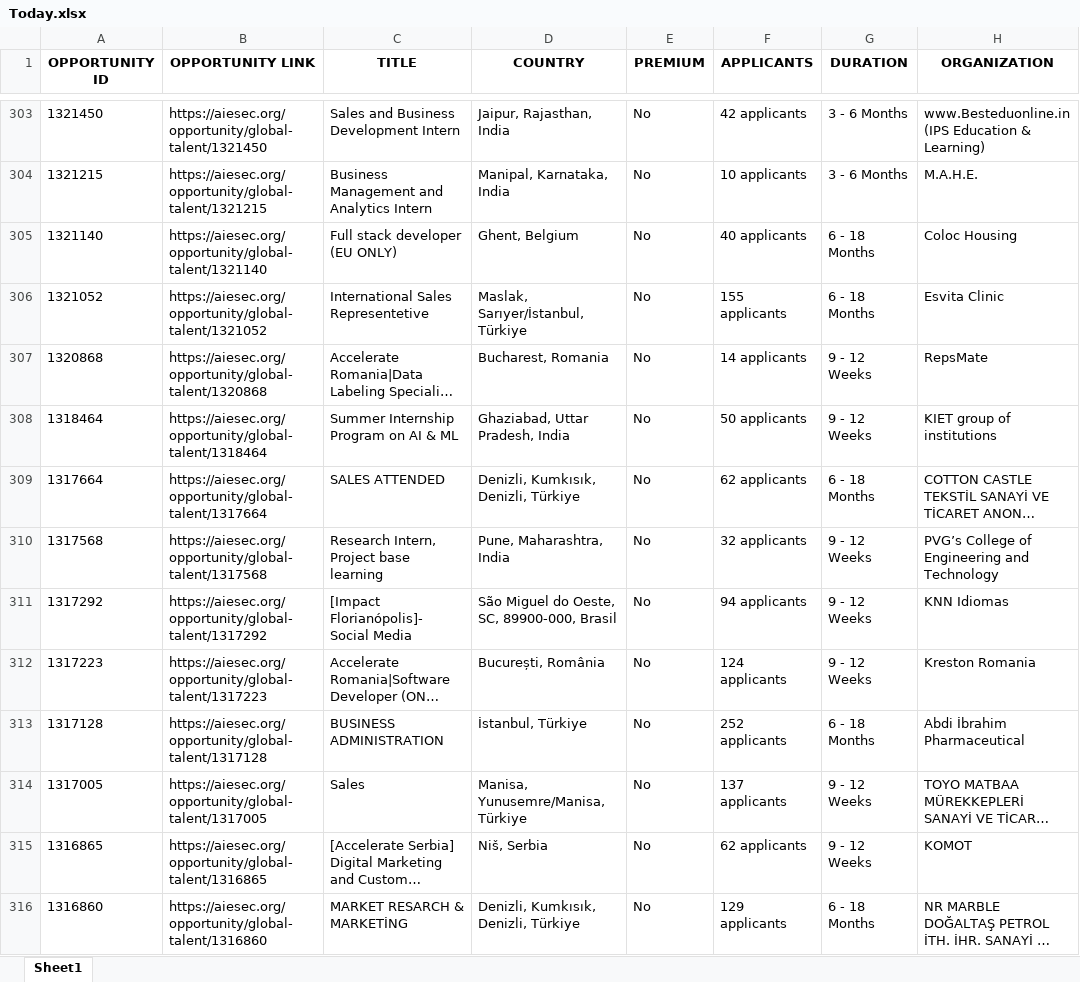
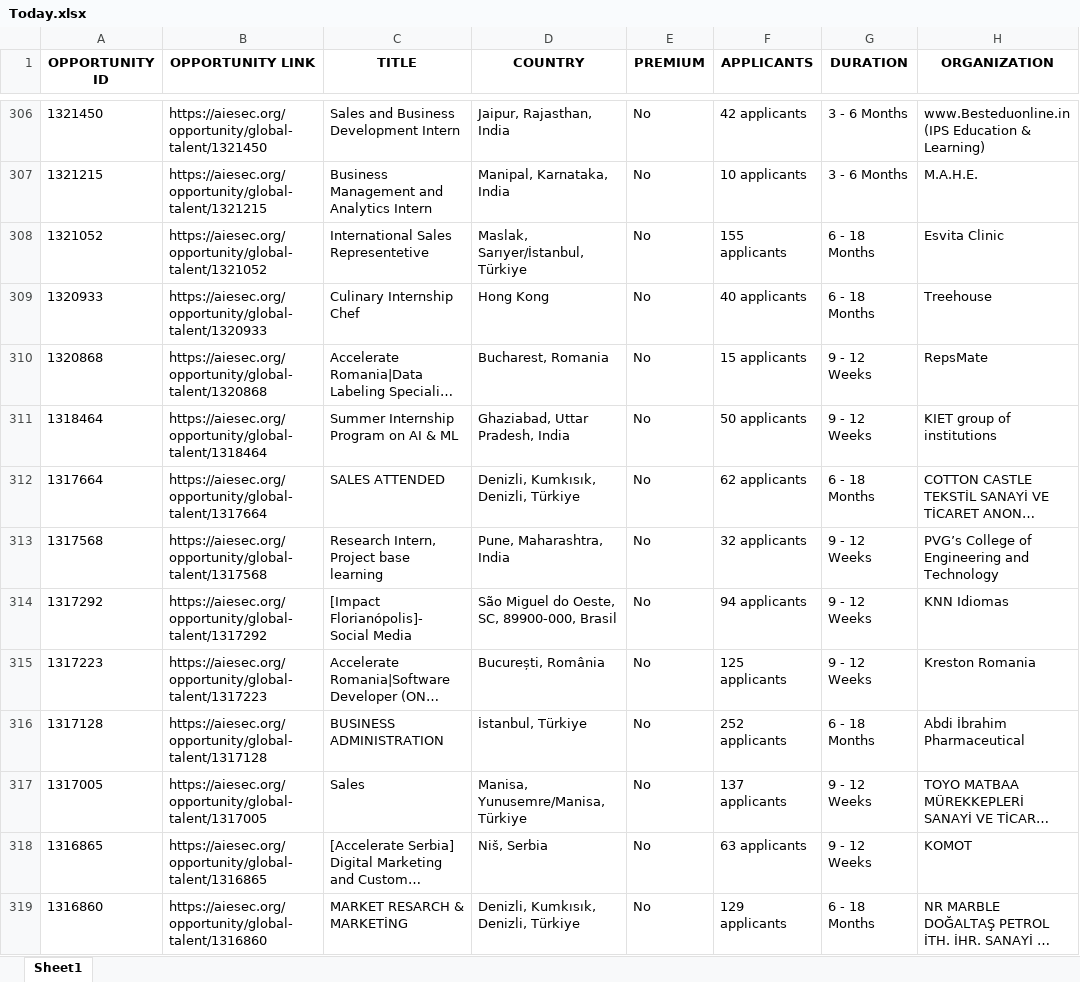
Before and after one commit to IbrahiimHassan/AIESEC_GUC, an Excel workbook: Today.xlsx, sheet Sheet1, drawn as a sheet; only a part is shown, gaps mark what is left out; long unchanged cells end in …; values as stored, in another font and other column widths than the file's, no borders; removed rows and columns are numbered as before the commit, all else as after; the diff covers the shown part only; the diff names each change by its address in the sheet, - before the commit and + after, or states it on an @@ line.

```diff
--- a/Today.xlsx (sheet Sheet1)
+++ b/Today.xlsx (sheet Sheet1)
-row 305: 1321140 | https://aiesec.org/opportunity/global-talent/1321140 | Full stack developer (EU ONLY) | Ghent, Belgium | No | 40 applicants | 6 - 18 Months | Coloc Housing
+row 309: 1320933 | https://aiesec.org/opportunity/global-talent/1320933 | Culinary Internship Chef | Hong Kong | No | 40 applicants | 6 - 18 Months | Treehouse
-F310 (APPLICANTS): 14 applicants
+F310 (APPLICANTS): 15 applicants
-F315 (APPLICANTS): 124 applicants
+F315 (APPLICANTS): 125 applicants
-F318 (APPLICANTS): 62 applicants
+F318 (APPLICANTS): 63 applicants
```
Also changed, not shown: 9 added rows, 6 removed rows, 1 moved row and 97 edited cells elsewhere in this sheet, New.xlsx, 1 other file.
